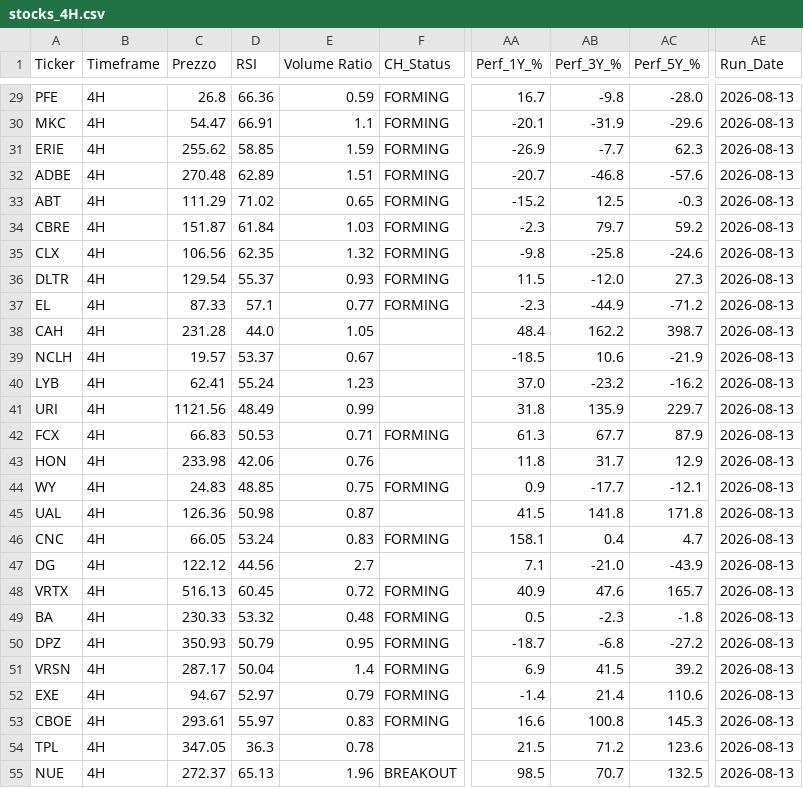
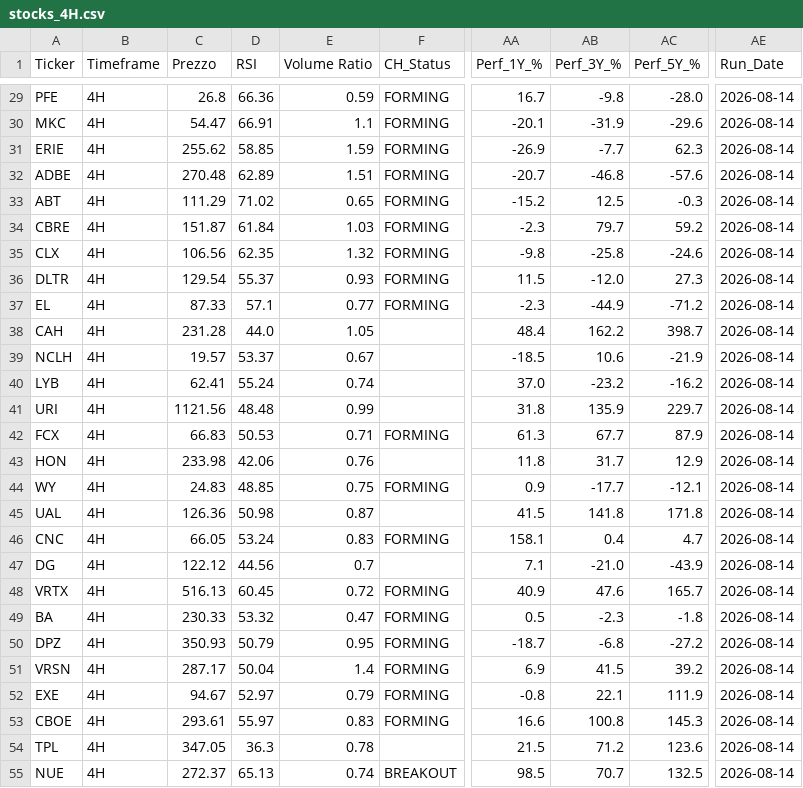
Before and after one commit to nikthetrip/Patterns-Screener, a CSV file: data/stocks_4H.csv, drawn as a sheet; only a part is shown, gaps mark what is left out; the diff covers the shown part only; the diff names each change by its address in the sheet, - before the commit and + after, or states it on an @@ line.

```diff
--- a/data/stocks_4H.csv
+++ b/data/stocks_4H.csv
-AE29:AE55 (Run_Date): 2026-08-13
+AE29:AE55 (Run_Date): 2026-08-14
-E40 (Volume Ratio): 1.23
+E40 (Volume Ratio): 0.74
-D41 (RSI): 48.49
+D41 (RSI): 48.48
-E47 (Volume Ratio): 2.7
+E47 (Volume Ratio): 0.7
-E49 (Volume Ratio): 0.48
+E49 (Volume Ratio): 0.47
-AA52 (Perf_1Y_%): -1.4
+AA52 (Perf_1Y_%): -0.8
-AB52 (Perf_3Y_%): 21.4
+AB52 (Perf_3Y_%): 22.1
-AC52 (Perf_5Y_%): 110.6
+AC52 (Perf_5Y_%): 111.9
-E55 (Volume Ratio): 1.96
+E55 (Volume Ratio): 0.74
```
Also changed, not shown: 159 edited cells elsewhere in this file, data/etf_info.csv, data/etf_sector.csv, 3 other files.
